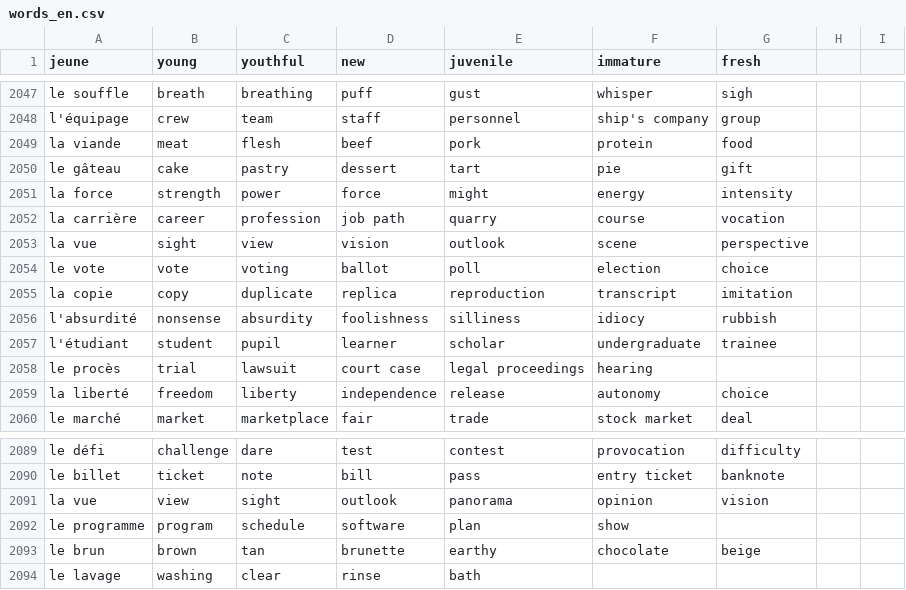
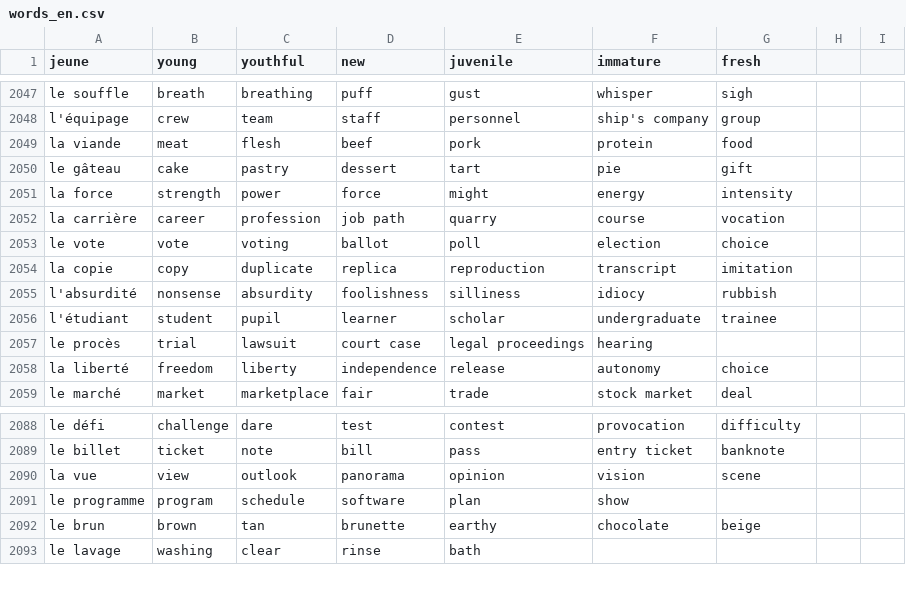
Before and after one commit to Socket-Net/fdi.mm, a CSV file: words_en.csv, drawn as a sheet; only a part is shown, gaps mark what is left out.

Commit message:
Update words_en.csv

```diff
--- a/words_en.csv
+++ b/words_en.csv
@@ -2052,3 +2052,2 @@ la force, strength, power, force, might, energy, intensity
 la carrière, career, profession, job path, quarry, course, vocation
-la vue, sight, view, vision, outlook, scene, perspective
 le vote, vote, voting, ballot, poll, election, choice
@@ -2090,3 +2089,3 @@ le défi, challenge, dare, test, contest, provocation, difficulty
 le billet, ticket, note, bill, pass, entry ticket, banknote
-la vue, view, sight, outlook, panorama, opinion, vision
+la vue, view, outlook, panorama, opinion, vision,scene
 le programme, program, schedule, software, plan, show
```
